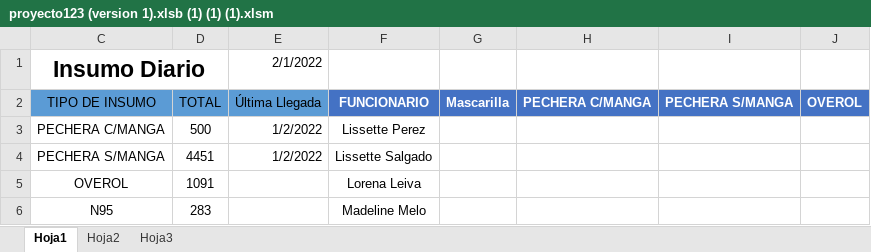
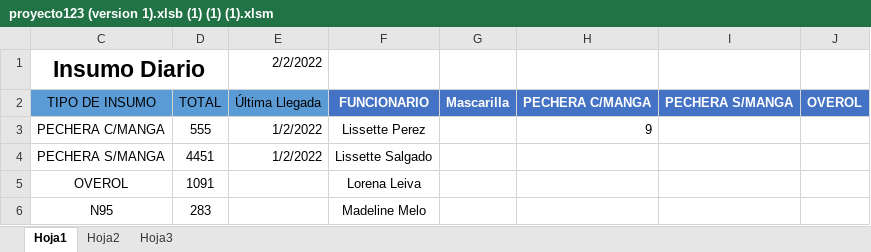
Before and after one commit to Kzlo7/proyectoCESFAM, an Excel workbook: proyecto123 (version 1).xlsb (1) (1) (1).xlsm, sheet Hoja1, drawn as a sheet; only a part is shown; values as stored, in another font and other column widths than the file's, no borders; the diff names each change by its address in the sheet, - before the commit and + after, or states it on an @@ line.

Commit message:
Update proyecto123 (version 1).xlsb (1) (1) (1).xlsm

```diff
--- a/proyecto123 (version 1).xlsb (1) (1) (1).xlsm (sheet Hoja1)
+++ b/proyecto123 (version 1).xlsb (1) (1) (1).xlsm (sheet Hoja1)
-E1: 2/1/2022
+E1: 2/2/2022
-D3: 500
+D3: 555
-H3: (empty)
+H3: 9
```
